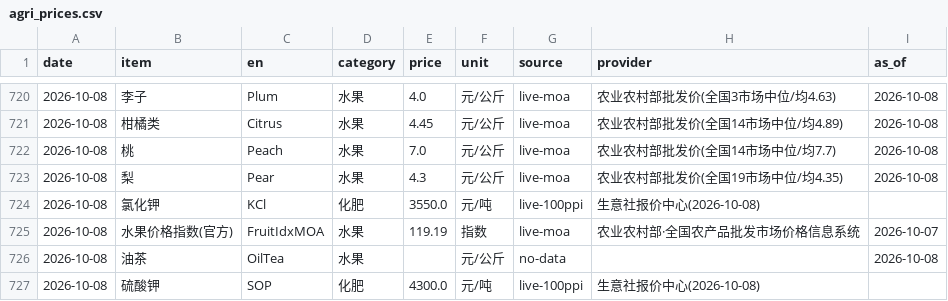
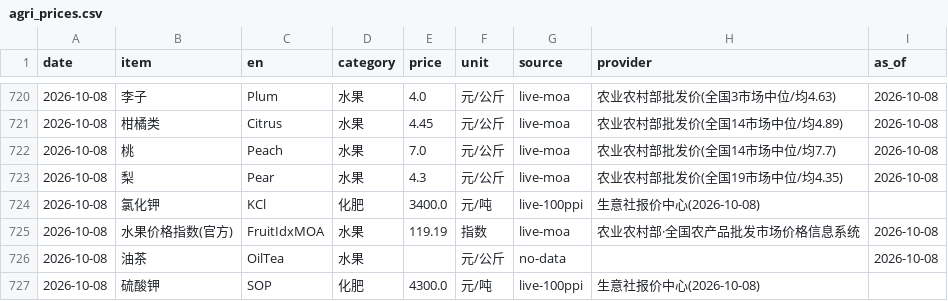
Before and after one commit to fenggg1988/agri-price-tracker, a CSV file: data/agri_prices.csv, drawn as a sheet; only a part is shown, gaps mark what is left out.

```diff
--- a/data/agri_prices.csv
+++ b/data/agri_prices.csv
@@ -723,4 +723,4 @@
 2026-10-08,梨,Pear,水果,4.3,元/公斤,live-moa,农业农村部批发价(全国19市场中位/均4.35),2026-10-08
-2026-10-08,氯化钾,KCl,化肥,3550.0,元/吨,live-100ppi,生意社报价中心(2026-10-08),
-2026-10-08,水果价格指数(官方),FruitIdxMOA,水果,119.19,指数,live-moa,农业农村部·全国农产品批发市场价格信息系统,2026-10-07
+2026-10-08,氯化钾,KCl,化肥,3400.0,元/吨,live-100ppi,生意社报价中心(2026-10-08),
+2026-10-08,水果价格指数(官方),FruitIdxMOA,水果,119.19,指数,live-moa,农业农村部·全国农产品批发市场价格信息系统,2026-10-08
 2026-10-08,油茶,OilTea,水果,,元/公斤,no-data,,2026-10-08
```
Also changed, not shown: 4 other files.
